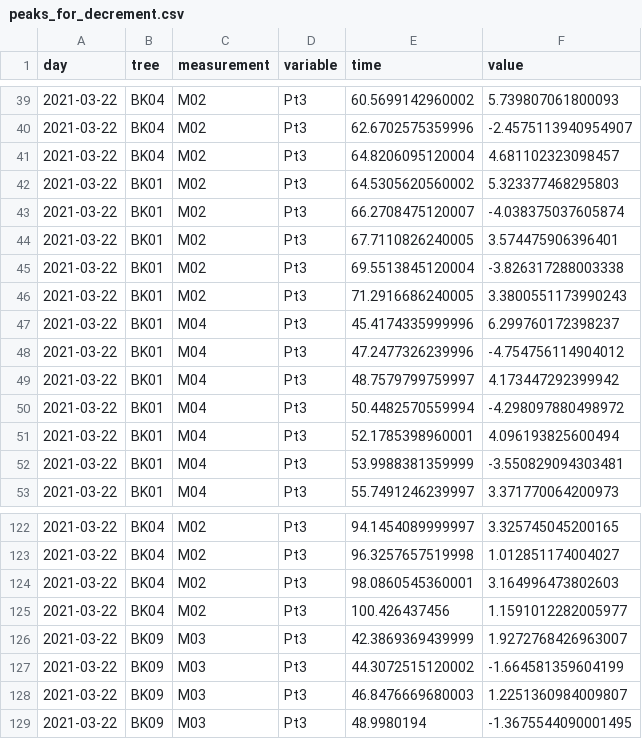
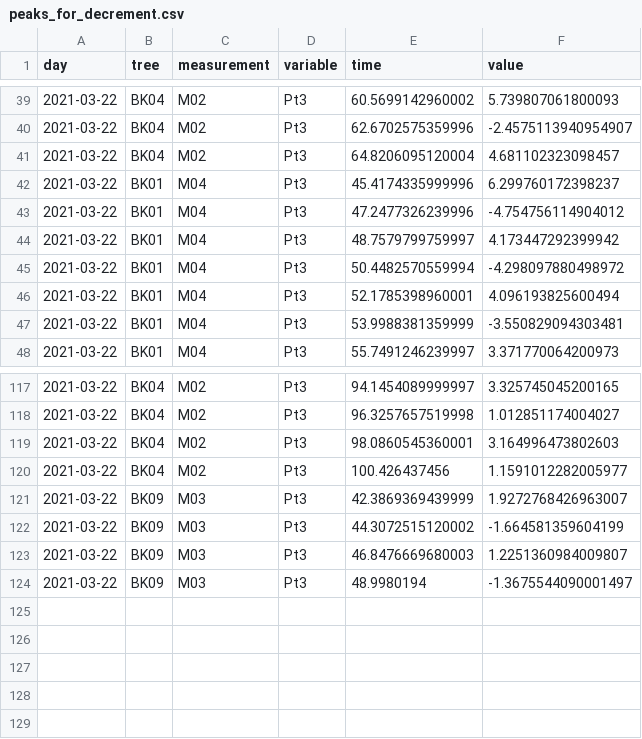
Before and after one commit to arborist-mendelu/dynatree, a CSV file: csv/peaks_for_decrement.csv, drawn as a sheet; only a part is shown, gaps mark what is left out.

```diff
--- a/csv/peaks_for_decrement.csv
+++ b/csv/peaks_for_decrement.csv
@@ -41,7 +41,2 @@ day,tree,measurement,variable,time,value
 2021-03-22,BK04,M02,Pt3,64.8206095120004,4.681102323098457
-2021-03-22,BK01,M02,Pt3,64.5305620560002,5.323377468295803
-2021-03-22,BK01,M02,Pt3,66.2708475120007,-4.038375037605874
-2021-03-22,BK01,M02,Pt3,67.7110826240005,3.574475906396401
-2021-03-22,BK01,M02,Pt3,69.5513845120004,-3.826317288003338
-2021-03-22,BK01,M02,Pt3,71.2916686240005,3.3800551173990243
 2021-03-22,BK01,M04,Pt3,45.4174335999996,6.299760172398237
@@ -128,2 +123,2 @@ day,tree,measurement,variable,time,value
 2021-03-22,BK09,M03,Pt3,46.8476669680003,1.2251360984009807
-2021-03-22,BK09,M03,Pt3,48.9980194,-1.3675544090001495
+2021-03-22,BK09,M03,Pt3,48.9980194,-1.3675544090001497
```
Also changed, not shown: csv/oscillation_times_remarks.csv, 6 other files.
